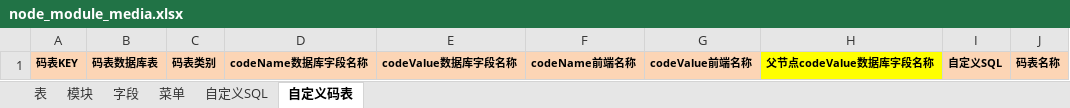
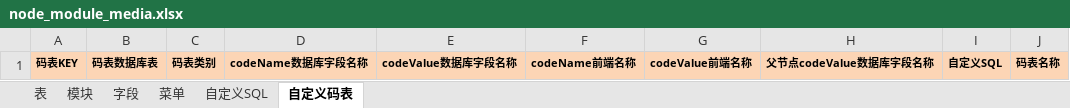
Before and after one commit to zangnan/umi_max, an Excel workbook: public/import_template/v0.2node/node_module_media.xlsx, sheet 自定义码表, drawn as a sheet; values as stored, in another font and other column widths than the file's, no borders; the diff names each change by its address in the sheet, - before the commit and + after, or states it on an @@ line.

```diff
--- a/public/import_template/v0.2node/node_module_media.xlsx (sheet 自定义码表)
+++ b/public/import_template/v0.2node/node_module_media.xlsx (sheet 自定义码表)
-H1 fill: #FFFF00
+H1 fill: #FCD5B5
```
Also changed, not shown: sheet 字段, public/import_template/v0.2node/node_init_data.xlsx, public/import_template/v0.2node/node_init_table.xlsx, 3 other files.
